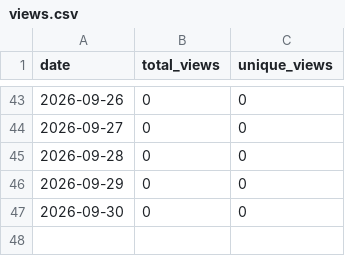
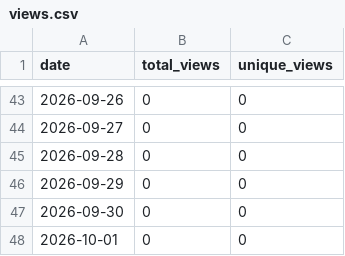
Before and after one commit to Gartcart/gartcart.github.io, a CSV file: traffic/views.csv, drawn as a sheet; only a part is shown, gaps mark what is left out; the diff names each change by its address in the sheet, - before the commit and + after, or states it on an @@ line.

```diff
--- a/traffic/views.csv
+++ b/traffic/views.csv
+row 48: 2026-10-01 | 0 | 0
```
Also changed, not shown: 1 other file.
